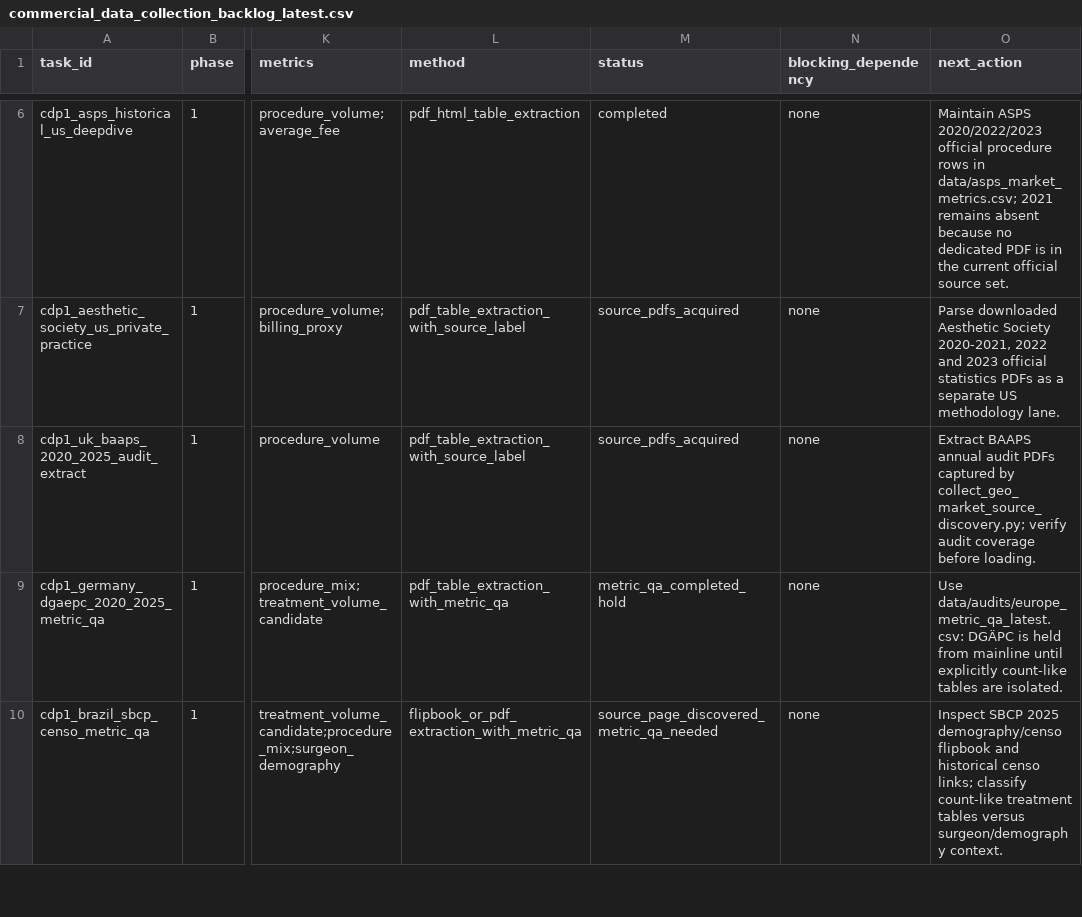
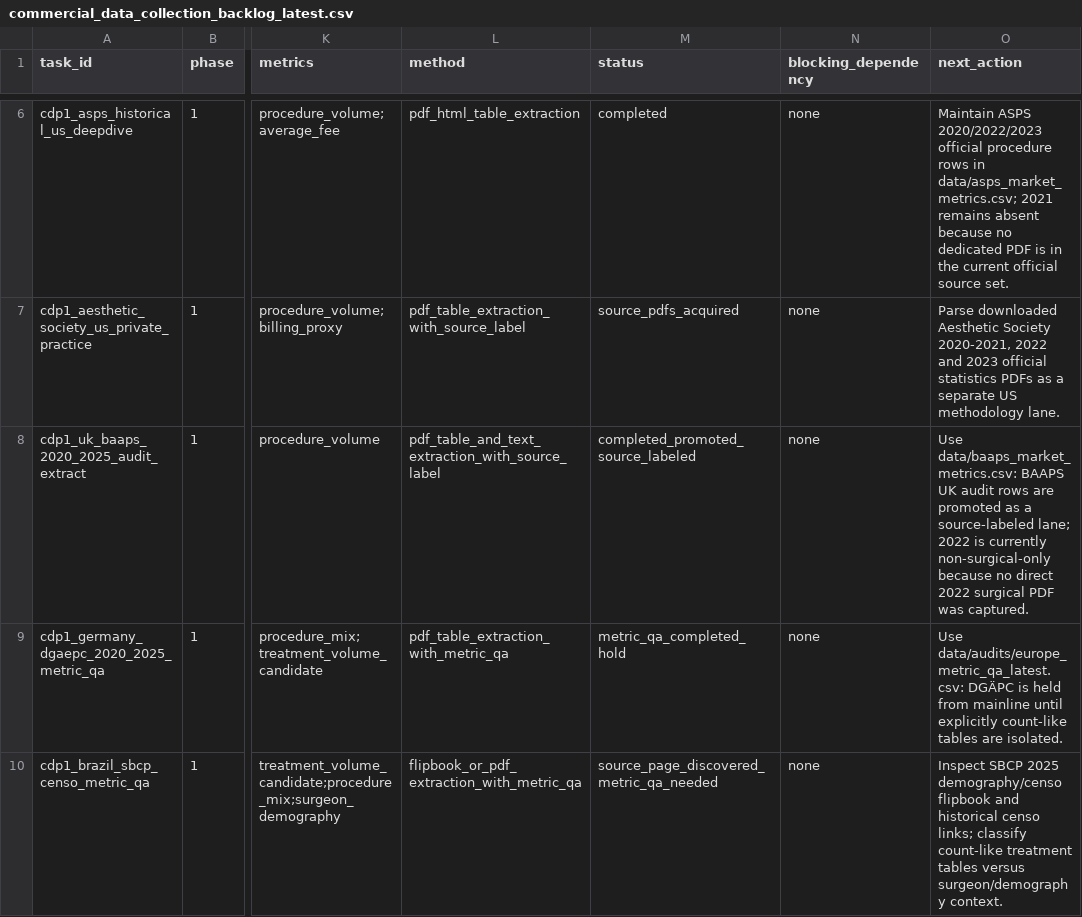
Before and after one commit to Yiseut/GlobalAR, a CSV file: data/audits/commercial_data_collection_backlog_latest.csv, drawn as a sheet; only a part is shown, gaps mark what is left out; the diff names each change by its address in the sheet, - before the commit and + after, or states it on an @@ line.

```diff
--- a/data/audits/commercial_data_collection_backlog_latest.csv
+++ b/data/audits/commercial_data_collection_backlog_latest.csv
-L8 (method): pdf_table_extraction_with_source_label
+L8 (method): pdf_table_and_text_extraction_with_source_label
-M8 (status): source_pdfs_acquired
+M8 (status): completed_promoted_source_labeled
-O8 (next_action): Extract BAAPS annual audit PDFs captured by collect_geo_market_source_discovery.py; verify audit coverage before loading.
+O8 (next_action): Use data/baaps_market_metrics.csv: BAAPS UK audit rows are promoted as a source-labeled lane; 2022 is currently non-surgical-only because no direct 2022 surgical PDF was captured.
```
Also changed, not shown: data/audits/commercial_next_step_completion_latest.csv, data/audits/company_revenue_layer_progress_latest.csv, 13 other files.
